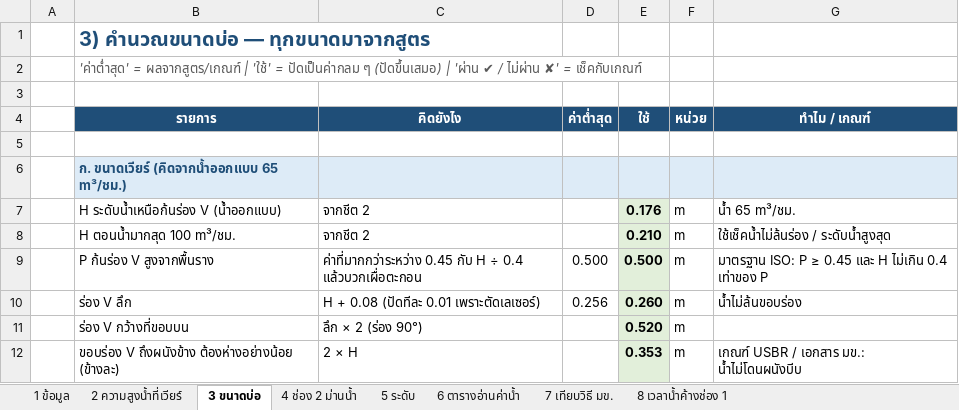
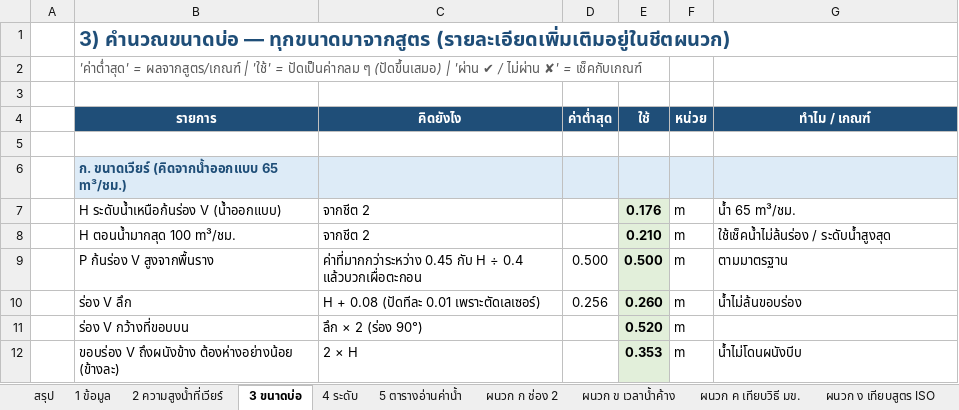
Before and after one commit to artkantaphit43/-, an Excel workbook: weir_design.xlsx, sheet 3 ขนาดบ่อ, drawn as a sheet; only a part is shown; values as stored, in another font and other column widths than the file's, no borders; the diff covers the shown part only; the diff names each change by its address in the sheet, - before the commit and + after, or states it on an @@ line.

```diff
--- a/weir_design.xlsx (sheet 3 ขนาดบ่อ)
+++ b/weir_design.xlsx (sheet 3 ขนาดบ่อ)
-sheet tab: 5 ระดับ
+sheet tab: 4 ระดับ
-sheet tab: 6 ตารางอ่านค่าน้ำ
+sheet tab: 5 ตารางอ่านค่าน้ำ
-sheet tab: 7 เทียบวิธี มข.
+sheet tab: ผนวก ก ช่อง 2
-sheet tab: 8 เวลาน้ำค้างช่อง 1
+sheet tab: ผนวก ข เวลาน้ำค้าง
-sheet tab: 4 ช่อง 2 ม่านน้ำ
+sheet tab: สรุป
+sheet tab: ผนวก ค เทียบวิธี มข.
+sheet tab: ผนวก ง เทียบสูตร ISO
-B1 (รายการ): …— ทุกขนาดมาจากสูตร
+B1 (รายการ): …— ทุกขนาดมาจากสูตร (รายละเอียดเพิ่มเติมอยู่ในชีตผนวก)
-G9 (ทำไม / เกณฑ์): มาตรฐาน ISO: P ≥ 0.45 และ H ไม่เกิน 0.4 เท่าของ P
+G9 (ทำไม / เกณฑ์): ตามมาตรฐาน
-G12 (ทำไม / เกณฑ์): เกณฑ์ USBR / เอกสาร มข.: น้ำไม่โดนผนังบีบ
+G12 (ทำไม / เกณฑ์): น้ำไม่โดนผนังบีบ
```
Also changed, not shown: 3 removed rows and 3 edited cells elsewhere in this sheet, sheet ผนวก ก ช่อง 2, sheet 2 ความสูงน้ำที่เวียร์, sheet 5 ตารางอ่านค่าน้ำ, sheet ผนวก ข เวลาน้ำค้าง, sheet 4 ระดับ, formulas that keep their value, 2 other files.
